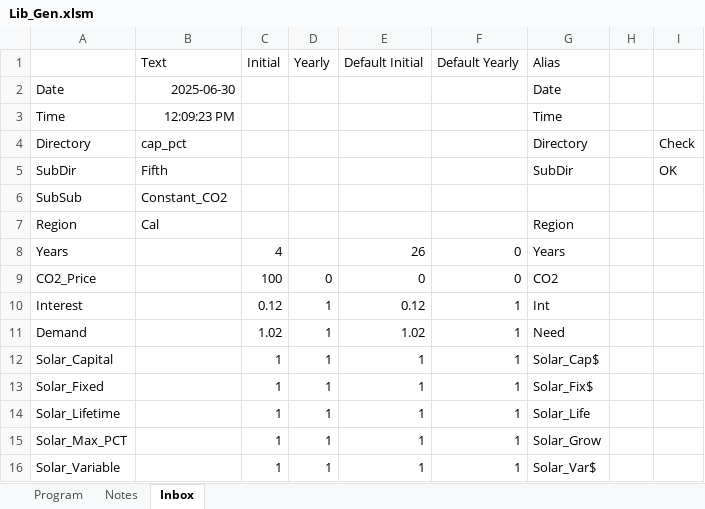
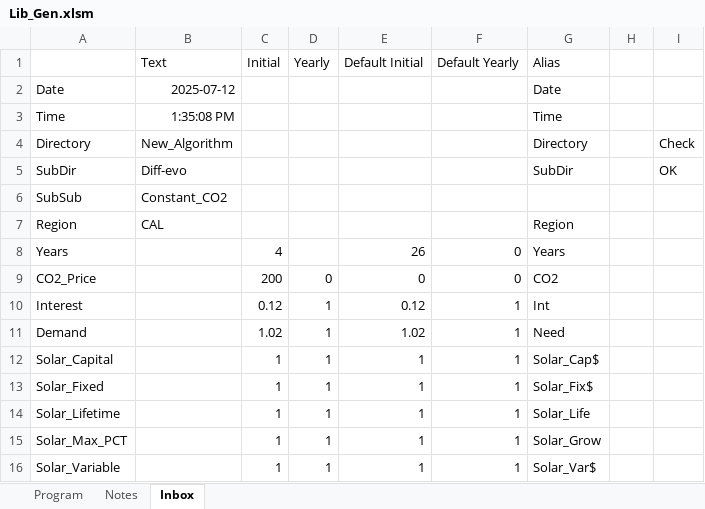
Before and after one commit to cliffgold/Optimize, an Excel workbook: Macro/Lib_Gen.xlsm, sheet Inbox, drawn as a sheet; only a part is shown; values as stored, in another font and other column widths than the file's, no borders; the diff names each change by its address in the sheet, - before the commit and + after, or states it on an @@ line.

```diff
--- a/Macro/Lib_Gen.xlsm (sheet Inbox)
+++ b/Macro/Lib_Gen.xlsm (sheet Inbox)
-B2 (Text): 2025-06-30
+B2 (Text): 2025-07-12
-B3 (Text): 12:09:23 PM
+B3 (Text): 1:35:08 PM
-B4 (Text): cap_pct
+B4 (Text): New_Algorithm
-B5 (Text): Fifth
+B5 (Text): Diff-evo
-B7 (Text): Cal
+B7 (Text): CAL
-C9 (Initial): 100
+C9 (Initial): 200
```
Also changed, not shown: sheet Program.
